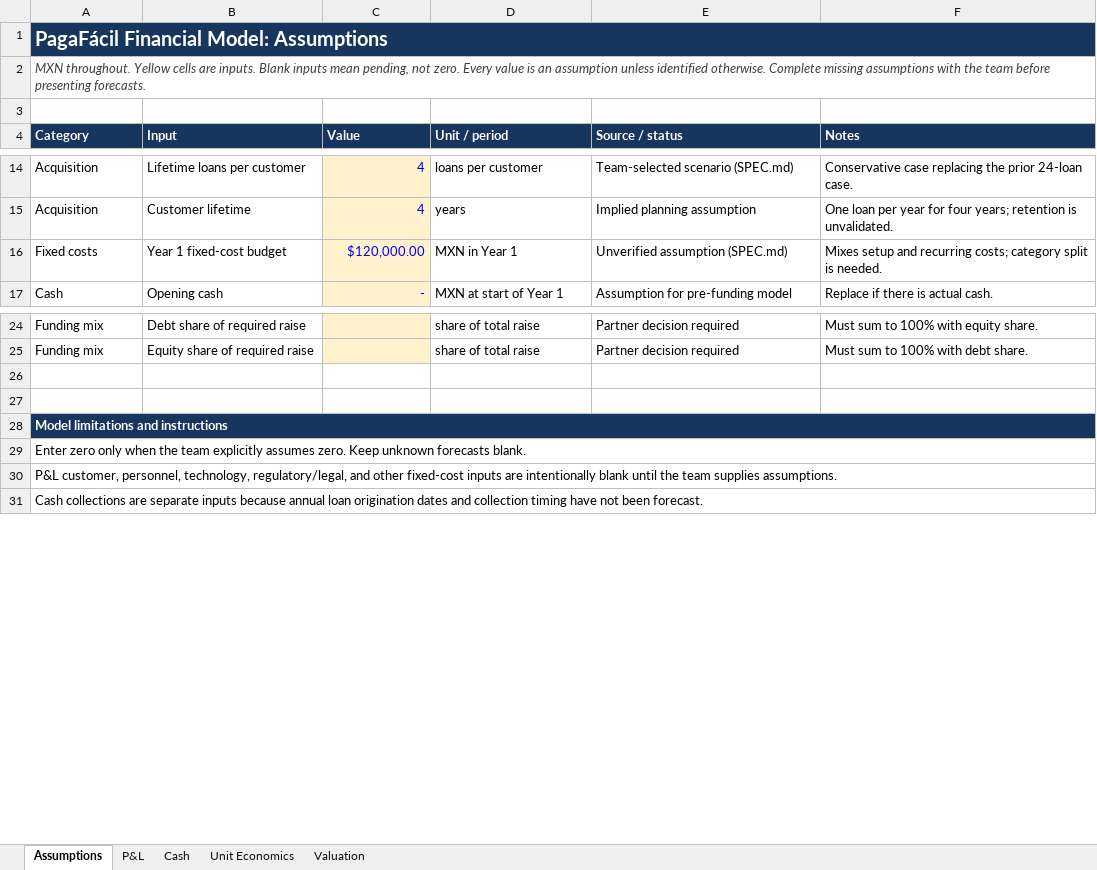
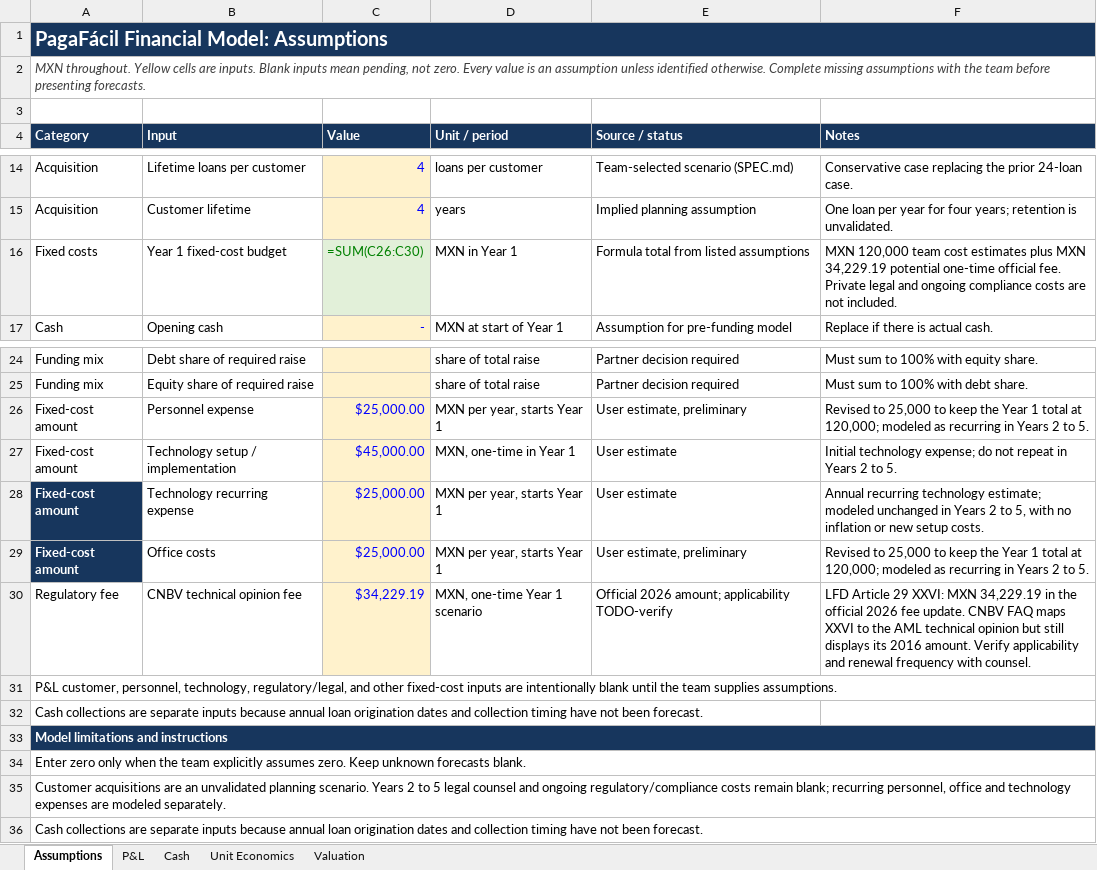
Before and after one commit to Najhid/Paga-F-cil-, an Excel workbook: PagaFacil_Financial_Model.xlsx, sheet Assumptions, drawn as a sheet; only a part is shown, gaps mark what is left out; values as stored, in another font and other column widths than the file's, no borders; formulas without a stored value are shown as written; addresses are those after the commit; the diff names each change by its address in the sheet, - before the commit and + after, or states it on an @@ line.

```diff
--- a/PagaFacil_Financial_Model.xlsx (sheet Assumptions)
+++ b/PagaFacil_Financial_Model.xlsx (sheet Assumptions)
-C16 (Value): $120,000.00
+C16 (Value): =SUM(C26:C30)
@@ C16 fill: #FFF2CC → #E2F0D9, text colour: #0000FF → #008000 @@
-E16 (Source / status): Unverified assumption (SPEC.md)
+E16 (Source / status): Formula total from listed assumptions
-F16 (Notes): Mixes setup and recurring costs; category split is needed.
+F16 (Notes): MXN 120,000 team cost estimates plus MXN 34,229.19 potential one-time official fee. Private legal and ongoing compliance costs are not included.
-row 26: (empty)
+row 26: Fixed-cost amount | Personnel expense | $25,000.00 | MXN per year, starts Year 1 | User estimate, preliminary | Revised to 25,000 to keep the Year 1 total at 120,000; modeled as recurring in Years 2 to 5.
-C26:C27 fill: none
+C26:C27 fill: #FFF2CC
-row 27: (empty)
+row 27: Fixed-cost amount | Technology setup / implementation | $45,000.00 | MXN, one-time in Year 1 | User estimate | Initial technology expense; do not repeat in Years 2 to 5.
+row 28: Fixed-cost amount | Technology recurring expense | $25,000.00 | MXN per year, starts Year 1 | User estimate | Annual recurring technology estimate; modeled unchanged in Years 2 to 5, with no inflation or new setup costs.
+row 29: Fixed-cost amount | Office costs | $25,000.00 | MXN per year, starts Year 1 | User estimate, preliminary | Revised to 25,000 to keep the Year 1 total at 120,000; modeled as recurring in Years 2 to 5.
+row 30: Regulatory fee | CNBV technical opinion fee | $34,229.19 | MXN, one-time Year 1 scenario | Official 2026 amount; applicability TODO-verify | LFD Article 29 XXVI: MXN 34,229.19 in the official 2026 fee update. CNBV FAQ maps XXVI to the AML technical opinion but still displays its 2016 amount. Verify applicability and renewal frequency with counsel.
+row 31: P&L customer, personnel, technology, regulatory/legal, and other fixed-cost inputs are intentionally blank until the team supplies assumptions.
+row 32: Cash collections are separate inputs because annual loan origination dates and collection timing have not been forecast.
-A35 (Category): P&L customer, personnel, technology, regulatory/legal, and other fixed-cost inputs are intentionally blank until the team supplies assumptions.
+A35 (Category): Customer acquisitions are an unvalidated planning scenario. Years 2 to 5 legal counsel and ongoing regulatory/compliance costs remain blank; recurring personnel, office and technology expenses are modeled separately.
```
Also changed, not shown: sheet P&L, sheet Unit Economics, 3 other files.
